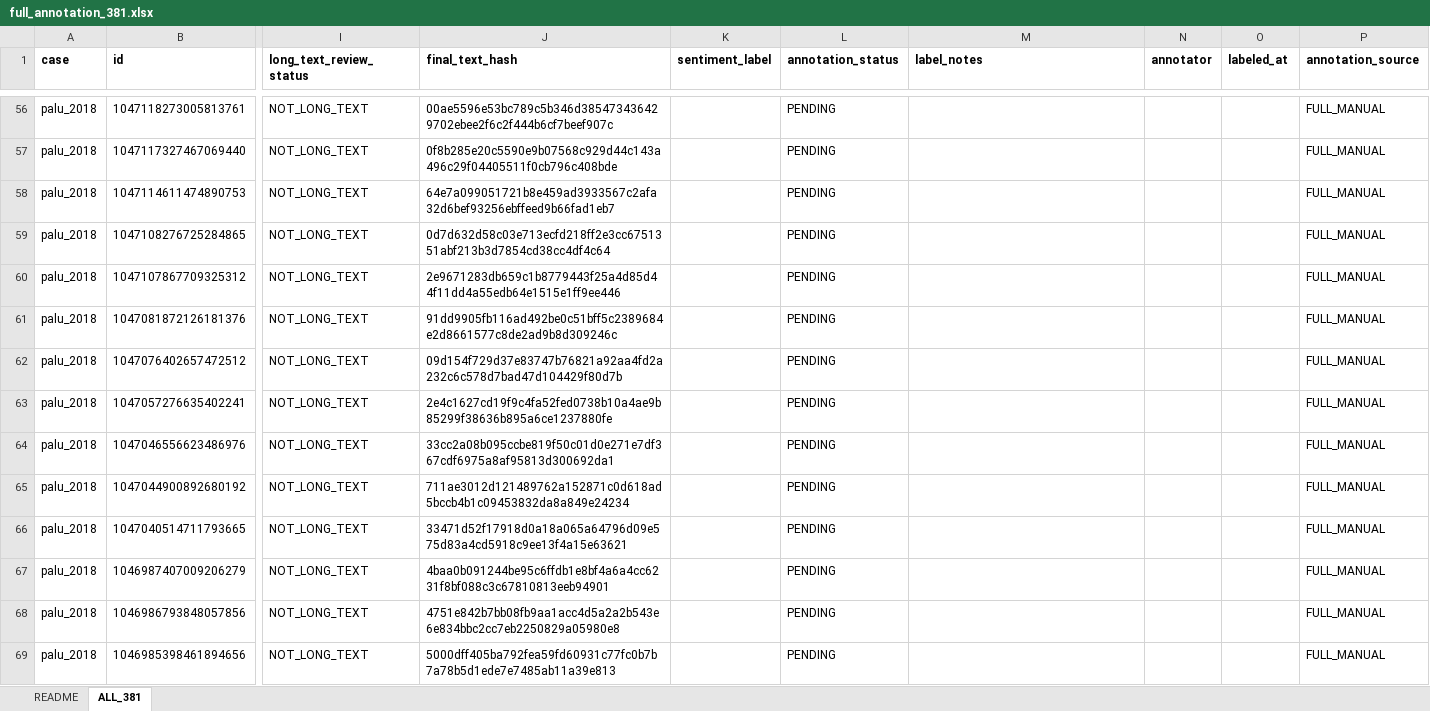
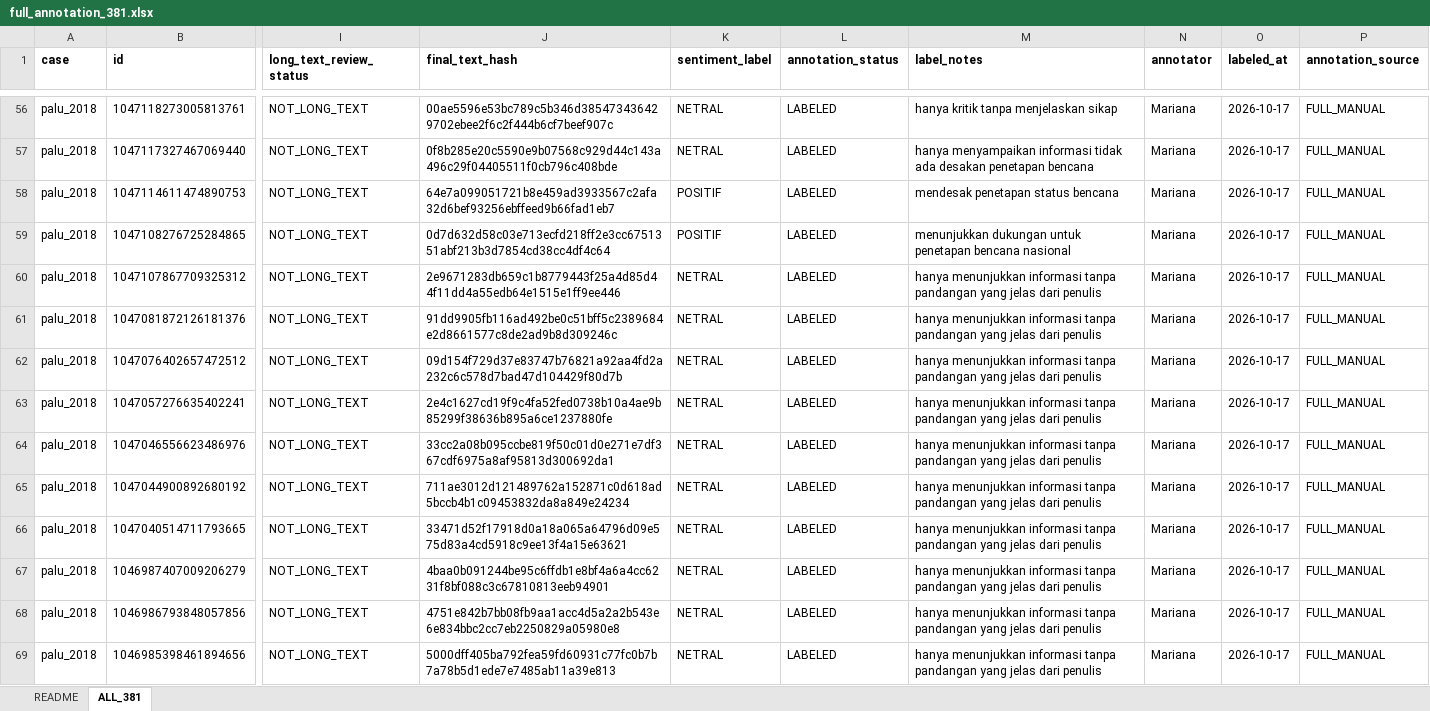
Before and after one commit to YusakSR/Penelitian-Sentimen-Bencana-Nasional, an Excel workbook: 03_Labeling/outputs/full_annotation/full_annotation_381.xlsx, sheet ALL_381, drawn as a sheet; only a part is shown, gaps mark what is left out; values as stored, in another font and other column widths than the file's, no borders; the diff covers the shown part only; the diff names each change by its address in the sheet, - before the commit and + after, or states it on an @@ line.

Commit message:
Labeling Part10 Batch A Manual Annotation

```diff
--- a/03_Labeling/outputs/full_annotation/full_annotation_381.xlsx (sheet ALL_381)
+++ b/03_Labeling/outputs/full_annotation/full_annotation_381.xlsx (sheet ALL_381)
-K56:K57 (sentiment_label): (empty)
+K56:K57 (sentiment_label): NETRAL
-L56:L69 (annotation_status): PENDING
+L56:L69 (annotation_status): LABELED
-M56 (label_notes): (empty)
+M56 (label_notes): hanya kritik tanpa menjelaskan sikap
-N56:N69 (annotator): (empty)
+N56:N69 (annotator): Mariana
-O56:O69 (labeled_at): (empty)
+O56:O69 (labeled_at): 2026-10-17
-M57 (label_notes): (empty)
+M57 (label_notes): hanya menyampaikan informasi tidak ada desakan penetapan bencana
-K58:K59 (sentiment_label): (empty)
+K58:K59 (sentiment_label): POSITIF
-M58 (label_notes): (empty)
+M58 (label_notes): mendesak penetapan status bencana
-M59 (label_notes): (empty)
+M59 (label_notes): menunjukkan dukungan untuk penetapan bencana nasional
-K60:K69 (sentiment_label): (empty)
+K60:K69 (sentiment_label): NETRAL
-M60:M69 (label_notes): (empty)
+M60:M69 (label_notes): hanya menunjukkan informasi tanpa pandangan yang jelas dari penulis
```
Also changed, not shown: 421 edited cells and cell formats elsewhere in this sheet, 4 other files.
